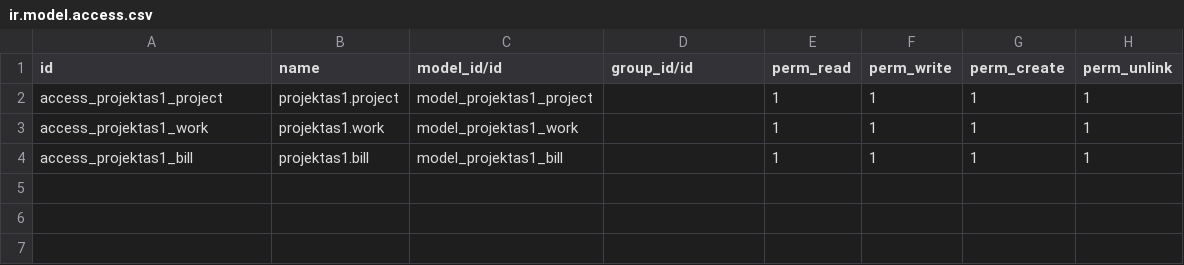
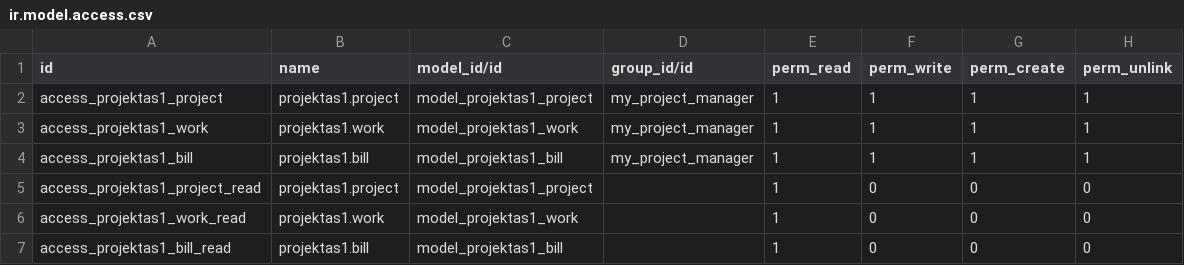
Before and after one commit to OlgaBazeliene/projektas1, a CSV file: security/ir.model.access.csv, drawn as a sheet.

```diff
--- a/security/ir.model.access.csv
+++ b/security/ir.model.access.csv
@@ -1,4 +1,7 @@
 id,name,model_id/id,group_id/id,perm_read,perm_write,perm_create,perm_unlink
-access_projektas1_project,projektas1.project,model_projektas1_project,,1,1,1,1
-access_projektas1_work,projektas1.work,model_projektas1_work,,1,1,1,1
-access_projektas1_bill,projektas1.bill,model_projektas1_bill,,1,1,1,1
+access_projektas1_project,projektas1.project,model_projektas1_project,my_project_manager,1,1,1,1
+access_projektas1_work,projektas1.work,model_projektas1_work,my_project_manager,1,1,1,1
+access_projektas1_bill,projektas1.bill,model_projektas1_bill,my_project_manager,1,1,1,1
+access_projektas1_project_read,projektas1.project,model_projektas1_project,,1,0,0,0
+access_projektas1_work_read,projektas1.work,model_projektas1_work,,1,0,0,0
+access_projektas1_bill_read,projektas1.bill,model_projektas1_bill,,1,0,0,0
```
Also changed, not shown: 6 other files.
